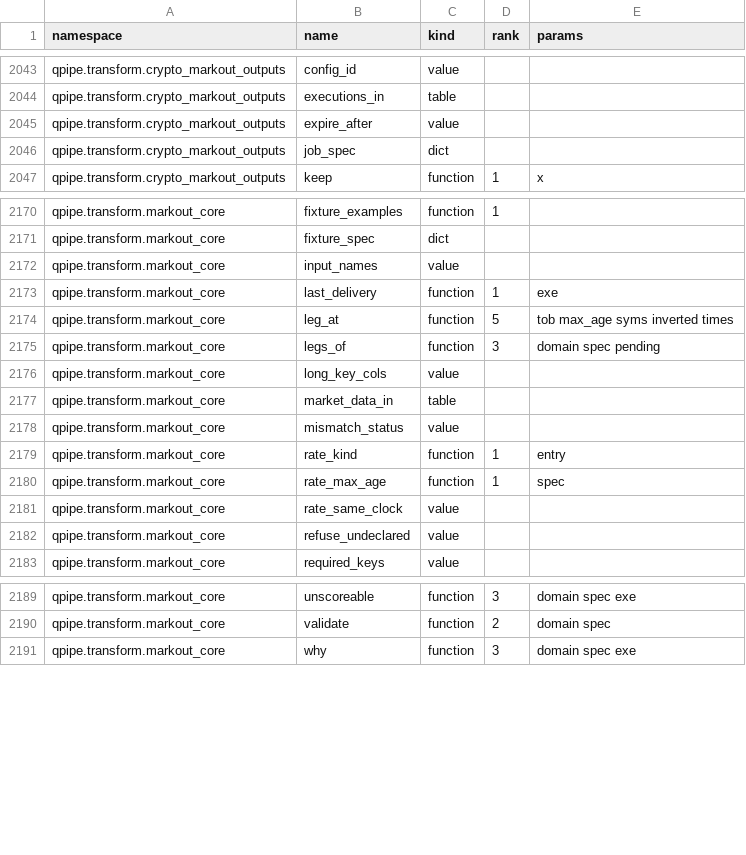
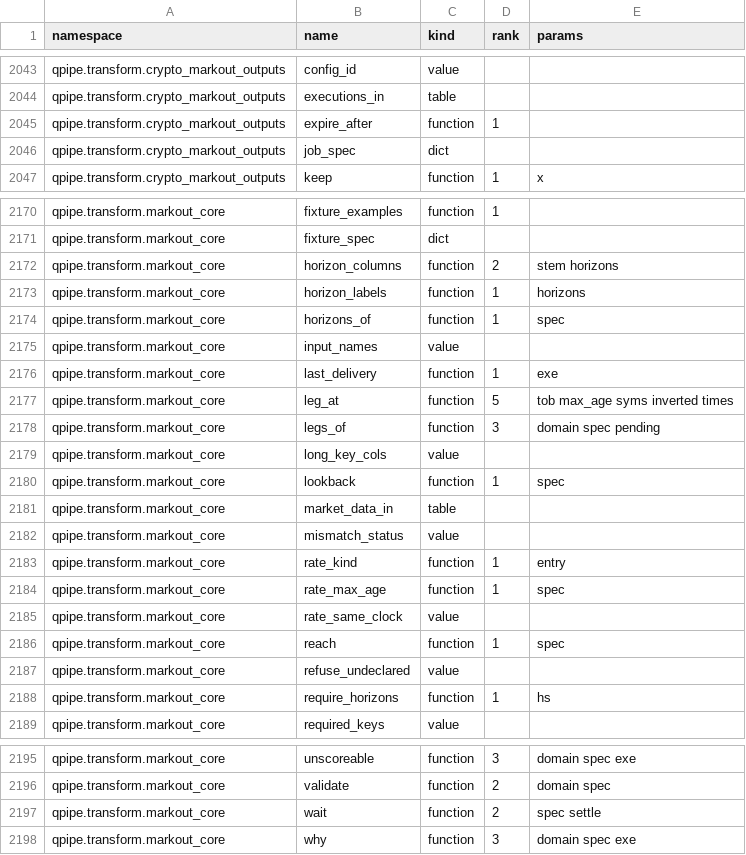
Before and after one commit to kwojdalski/uqf, a CSV file: docs/reference/surfaces/current/functions.csv, drawn as a sheet; only a part is shown, gaps mark what is left out; the diff covers the shown part only.

```diff
--- a/docs/reference/surfaces/current/functions.csv
+++ b/docs/reference/surfaces/current/functions.csv
@@ -2044,3 +2044,3 @@ qpipe.transform.crypto_markout_outputs,config_id,value,,
 qpipe.transform.crypto_markout_outputs,executions_in,table,,
-qpipe.transform.crypto_markout_outputs,expire_after,value,,
+qpipe.transform.crypto_markout_outputs,expire_after,function,1,
 qpipe.transform.crypto_markout_outputs,job_spec,dict,,
@@ -2171,2 +2171,5 @@ qpipe.transform.markout_core,fixture_examples,function,1,
 qpipe.transform.markout_core,fixture_spec,dict,,
+qpipe.transform.markout_core,horizon_columns,function,2,stem horizons
+qpipe.transform.markout_core,horizon_labels,function,1,horizons
+qpipe.transform.markout_core,horizons_of,function,1,spec
 qpipe.transform.markout_core,input_names,value,,
@@ -2176,2 +2179,3 @@ qpipe.transform.markout_core,legs_of,function,3,domain spec pending
 qpipe.transform.markout_core,long_key_cols,value,,
+qpipe.transform.markout_core,lookback,function,1,spec
 qpipe.transform.markout_core,market_data_in,table,,
@@ -2181,3 +2185,5 @@ qpipe.transform.markout_core,rate_max_age,function,1,spec
 qpipe.transform.markout_core,rate_same_clock,value,,
+qpipe.transform.markout_core,reach,function,1,spec
 qpipe.transform.markout_core,refuse_undeclared,value,,
+qpipe.transform.markout_core,require_horizons,function,1,hs
 qpipe.transform.markout_core,required_keys,value,,
@@ -2190,2 +2196,3 @@ qpipe.transform.markout_core,unscoreable,function,3,domain spec exe
 qpipe.transform.markout_core,validate,function,2,domain spec
+qpipe.transform.markout_core,wait,function,2,spec settle
 qpipe.transform.markout_core,why,function,3,domain spec exe
```
Also changed, not shown: 4 edited cells elsewhere in this file, 14 other files.
